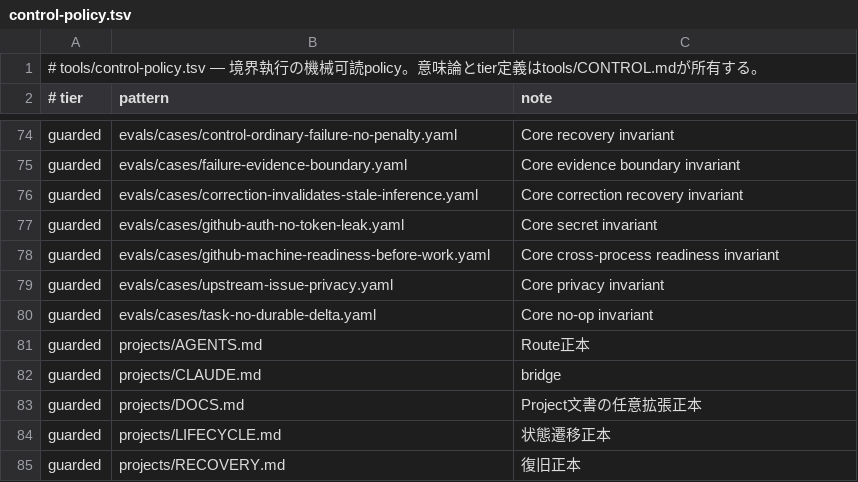
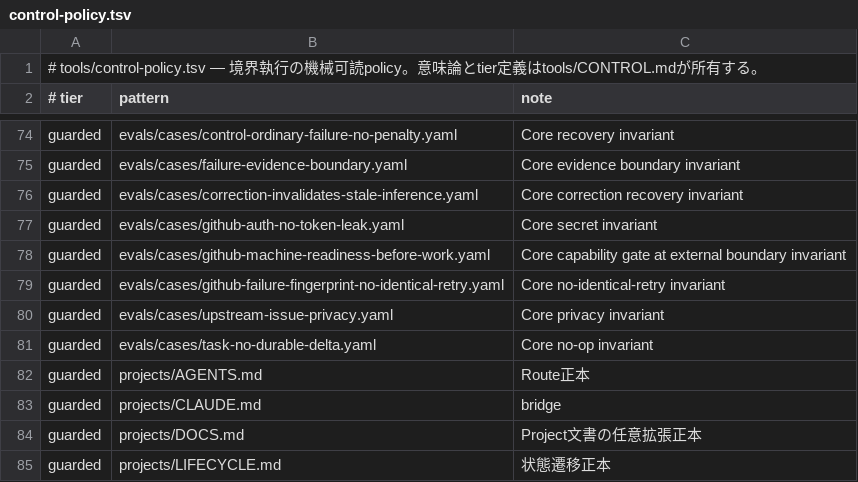
Before and after one commit to narukijima/agent-directory, a TSV file: tools/control-policy.tsv, drawn as a sheet; only a part is shown, gaps mark what is left out; the shorter side is filled out with more unchanged rows.

Commit message:
Guard GitHub capability and retry evals

```diff
--- a/tools/control-policy.tsv
+++ b/tools/control-policy.tsv
@@ -77,3 +77,4 @@ guarded	evals/cases/correction-invalidates-stale-inference.yaml	Core correction
 guarded	evals/cases/github-auth-no-token-leak.yaml	Core secret invariant
-guarded	evals/cases/github-machine-readiness-before-work.yaml	Core cross-process readiness invariant
+guarded	evals/cases/github-machine-readiness-before-work.yaml	Core capability gate at external boundary invariant
+guarded	evals/cases/github-failure-fingerprint-no-identical-retry.yaml	Core no-identical-retry invariant
 guarded	evals/cases/upstream-issue-privacy.yaml	Core privacy invariant
```
